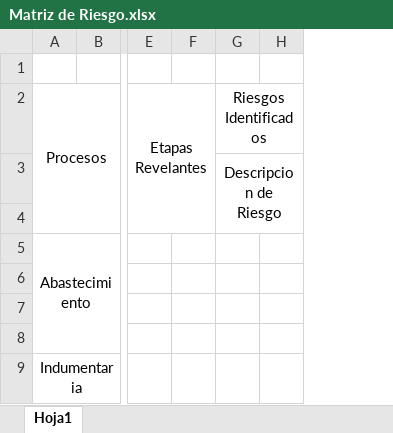
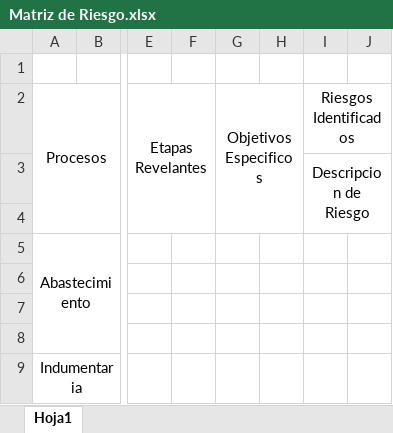
Before and after one commit to AdNNNN/inacap.2019, an Excel workbook: trabajos.inacap.2019/Preparacion y evaluacion de proyecto (PEP)/Acumulado/Matriz de Riesgo.xlsx, sheet Hoja1, drawn as a sheet; only a part is shown, gaps mark what is left out; values as stored, in another font and other column widths than the file's, no borders; the diff names each change by its address in the sheet, - before the commit and + after, or states it on an @@ line.

Commit message:
Mejora Matriz de Riesgo

```diff
--- a/trabajos.inacap.2019/Preparacion y evaluacion de proyecto (PEP)/Acumulado/Matriz de Riesgo.xlsx (sheet Hoja1)
+++ b/trabajos.inacap.2019/Preparacion y evaluacion de proyecto (PEP)/Acumulado/Matriz de Riesgo.xlsx (sheet Hoja1)
+column G, row 2: Objetivos Especificos
+column H, empty
```
